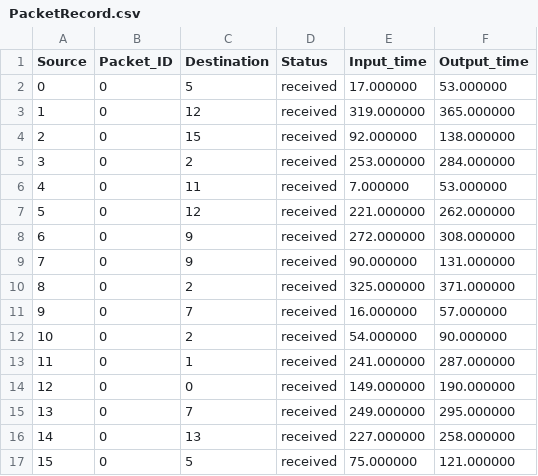
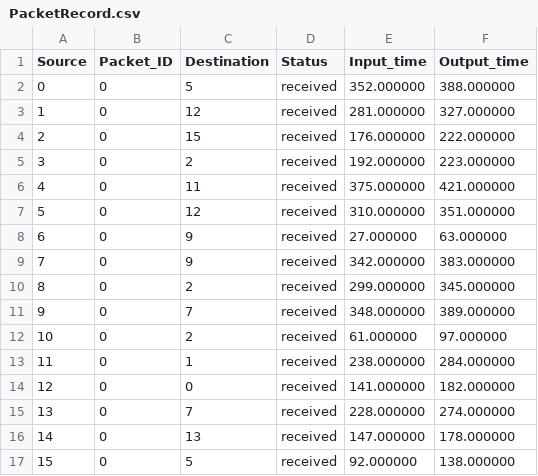
Before and after one commit to MRLMRML/NoC-simulator, a CSV file: NoC/Data/PacketRecord.csv, drawn as a sheet; only a part is shown; the diff covers the shown part only.

```diff
--- a/NoC/Data/PacketRecord.csv
+++ b/NoC/Data/PacketRecord.csv
@@ -1,17 +1,17 @@
 Source,Packet_ID,Destination,Status,Input_time,Output_time,
-0,0,5,received,17.000000,53.000000,
-1,0,12,received,319.000000,365.000000,
-2,0,15,received,92.000000,138.000000,
-3,0,2,received,253.000000,284.000000,
-4,0,11,received,7.000000,53.000000,
-5,0,12,received,221.000000,262.000000,
-6,0,9,received,272.000000,308.000000,
-7,0,9,received,90.000000,131.000000,
-8,0,2,received,325.000000,371.000000,
-9,0,7,received,16.000000,57.000000,
-10,0,2,received,54.000000,90.000000,
-11,0,1,received,241.000000,287.000000,
-12,0,0,received,149.000000,190.000000,
-13,0,7,received,249.000000,295.000000,
-14,0,13,received,227.000000,258.000000,
-15,0,5,received,75.000000,121.000000,
+0,0,5,received,352.000000,388.000000,
+1,0,12,received,281.000000,327.000000,
+2,0,15,received,176.000000,222.000000,
+3,0,2,received,192.000000,223.000000,
+4,0,11,received,375.000000,421.000000,
+5,0,12,received,310.000000,351.000000,
+6,0,9,received,27.000000,63.000000,
+7,0,9,received,342.000000,383.000000,
+8,0,2,received,299.000000,345.000000,
+9,0,7,received,348.000000,389.000000,
+10,0,2,received,61.000000,97.000000,
+11,0,1,received,238.000000,284.000000,
+12,0,0,received,141.000000,182.000000,
+13,0,7,received,228.000000,274.000000,
+14,0,13,received,147.000000,178.000000,
+15,0,5,received,92.000000,138.000000,
```
Also changed, not shown: 102 edited cells elsewhere in this file, NoC/Data/TrafficData.csv, 1 other file.
